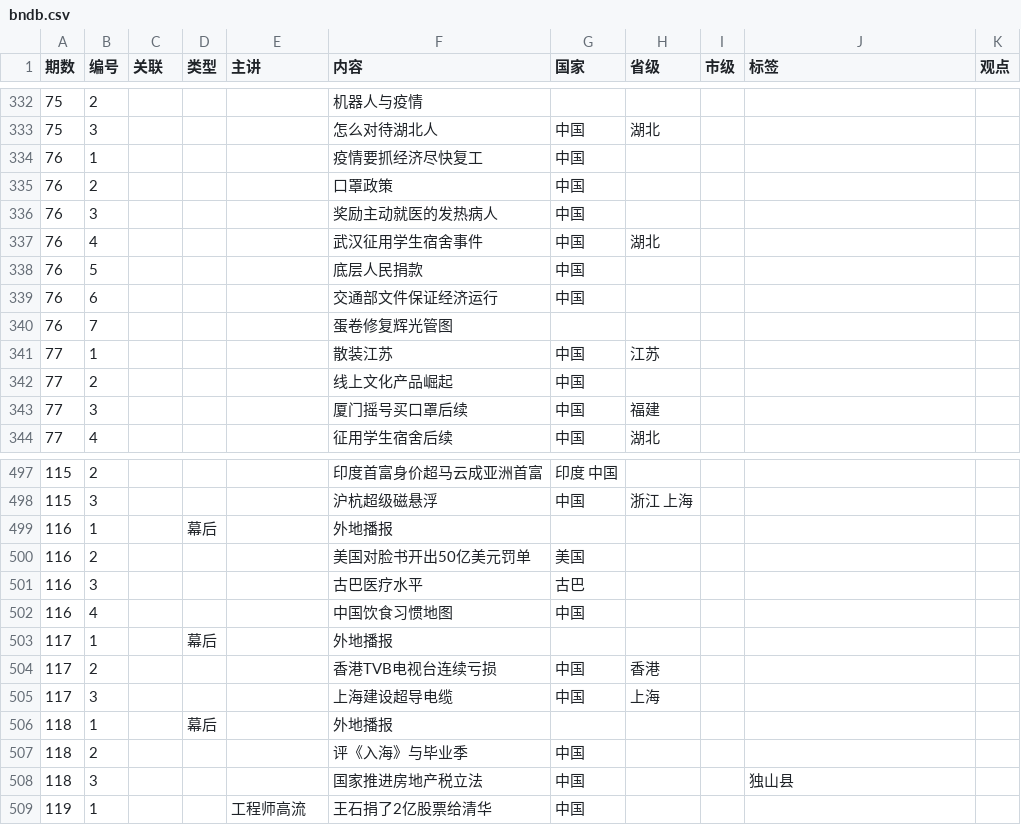
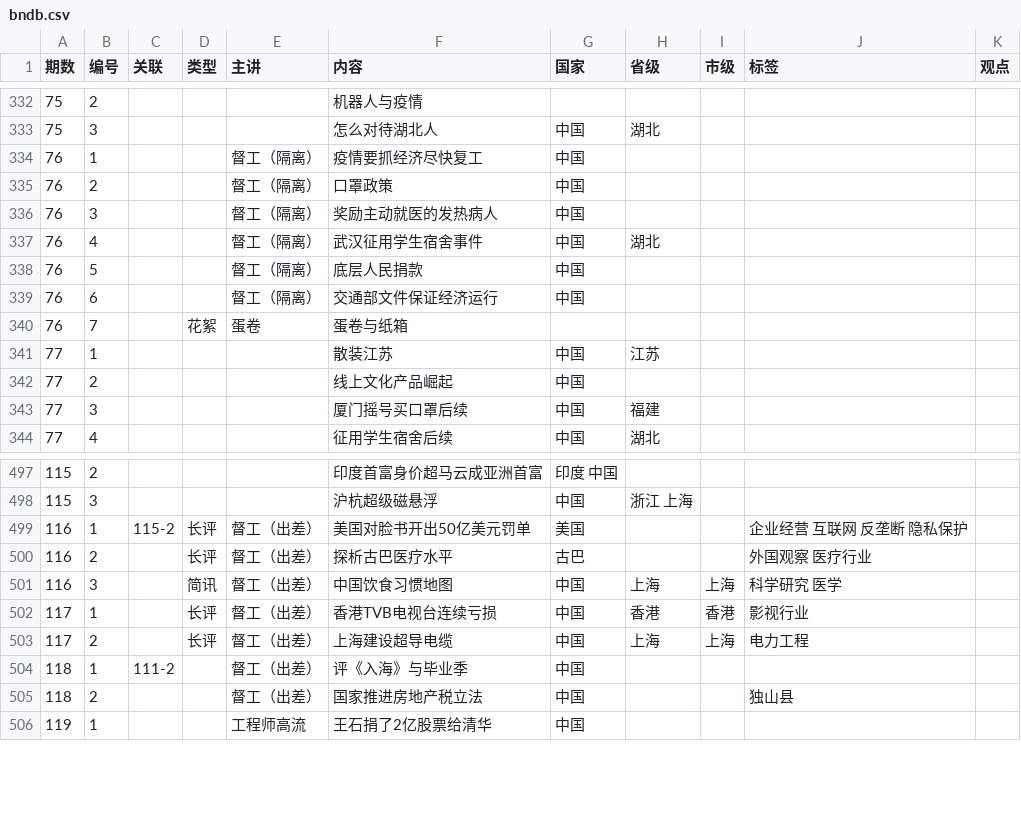
Before and after one commit to bedtimenewsdb/bndb, a CSV file: data/bndb.csv, drawn as a sheet; only a part is shown, gaps mark what is left out; the diff covers the shown part only.

Commit message:
Update bndb.csv

```diff
--- a/data/bndb.csv
+++ b/data/bndb.csv
@@ -333,9 +333,9 @@
 75,3,,,,怎么对待湖北人,中国,湖北,,,
-76,1,,,,疫情要抓经济尽快复工,中国,,,,
-76,2,,,,口罩政策,中国,,,,
-76,3,,,,奖励主动就医的发热病人,中国,,,,
-76,4,,,,武汉征用学生宿舍事件,中国,湖北,,,
-76,5,,,,底层人民捐款,中国,,,,
-76,6,,,,交通部文件保证经济运行,中国,,,,
-76,7,,,,蛋卷修复辉光管图,,,,,
+76,1,,,督工（隔离）,疫情要抓经济尽快复工,中国,,,,
+76,2,,,督工（隔离）,口罩政策,中国,,,,
+76,3,,,督工（隔离）,奖励主动就医的发热病人,中国,,,,
+76,4,,,督工（隔离）,武汉征用学生宿舍事件,中国,湖北,,,
+76,5,,,督工（隔离）,底层人民捐款,中国,,,,
+76,6,,,督工（隔离）,交通部文件保证经济运行,中国,,,,
+76,7,,花絮,蛋卷,蛋卷与纸箱,,,,,
 77,1,,,,散装江苏,中国,江苏,,,
@@ -498,12 +498,9 @@
 115,3,,,,沪杭超级磁悬浮,中国,浙江 上海,,,
-116,1,,幕后,,外地播报,,,,,
-116,2,,,,美国对脸书开出50亿美元罚单,美国,,,,
-116,3,,,,古巴医疗水平,古巴,,,,
-116,4,,,,中国饮食习惯地图,中国,,,,
-117,1,,幕后,,外地播报,,,,,
-117,2,,,,香港TVB电视台连续亏损,中国,香港,,,
-117,3,,,,上海建设超导电缆,中国,上海,,,
-118,1,,幕后,,外地播报,,,,,
-118,2,,,,评《入海》与毕业季,中国,,,,
-118,3,,,,国家推进房地产税立法,中国,,,独山县,
+116,1,115-2,长评,督工（出差）,美国对脸书开出50亿美元罚单,美国,,,企业经营 互联网 反垄断 隐私保护,
+116,2,,长评,督工（出差）,探析古巴医疗水平,古巴,,,外国观察 医疗行业,
+116,3,,简讯,督工（出差）,中国饮食习惯地图,中国,上海,上海,科学研究 医学,
+117,1,,长评,督工（出差）,香港TVB电视台连续亏损,中国,香港,香港,影视行业,
+117,2,,长评,督工（出差）,上海建设超导电缆,中国,上海,上海,电力工程,
+118,1,111-2,,督工（出差）,评《入海》与毕业季,中国,,,,
+118,2,,,督工（出差）,国家推进房地产税立法,中国,,,独山县,
 119,1,,,工程师高流,王石捐了2亿股票给清华,中国,,,,
```
Also changed, not shown: 1 edited cell elsewhere in this file.
